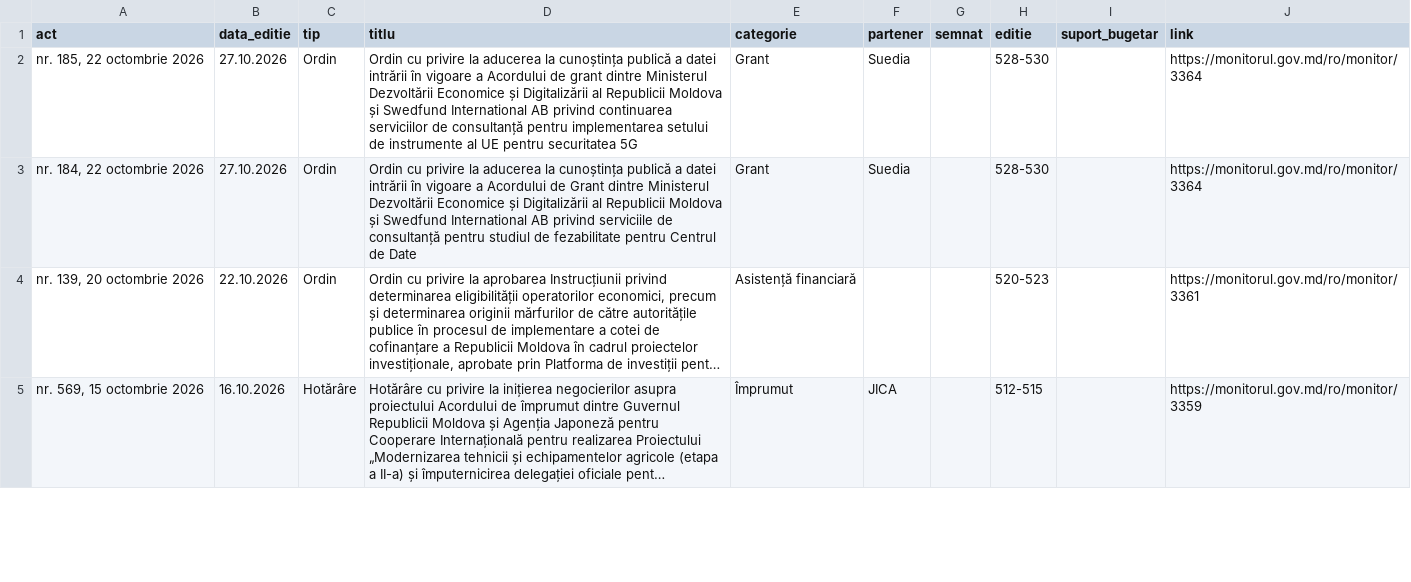
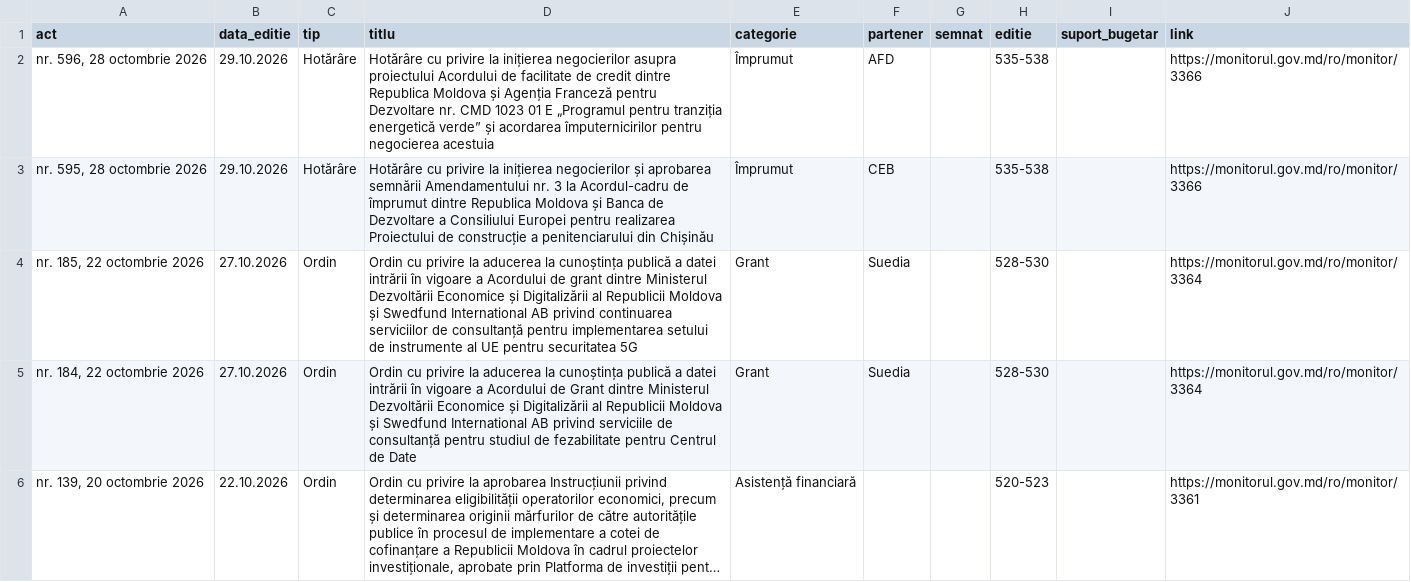
Before and after one commit to igornistor2013-wq/acorduri, a CSV file: date/acorduri_monitor.csv, drawn as a sheet; only a part is shown; the shorter side is filled out with more unchanged rows; long unchanged cells end in …; the diff names each change by its address in the sheet, - before the commit and + after, or states it on an @@ line.

```diff
--- a/date/acorduri_monitor.csv
+++ b/date/acorduri_monitor.csv
+row 2: nr. 596, 28 octombrie 2026 | 29.10.2026 | Hotărâre | Hotărâre cu privire la inițierea negocierilor asupra proiectului Acordului de facilitate de credit dintre Republica Moldova și Agenția Franceză pentru Dezvoltare nr. CMD 1023 01 E „Programul pentru tranziția energetică verde” și acordarea împuternicirilor pentru negocierea acestuia | Împrumut | AFD |  | 535-538 |  | https://monitorul.gov.md/ro/monitor/3366
+row 3: nr. 595, 28 octombrie 2026 | 29.10.2026 | Hotărâre | Hotărâre cu privire la inițierea negocierilor și aprobarea semnării Amendamentului nr. 3 la Acordul-cadru de împrumut dintre Republica Moldova și Banca de Dezvoltare a Consiliului Europei pentru realizarea Proiectului de construcție a penitenciarului din Chișinău | Împrumut | CEB |  | 535-538 |  | https://monitorul.gov.md/ro/monitor/3366
```
Also changed, not shown: date/acorduri_legis.csv, 8 other files.
